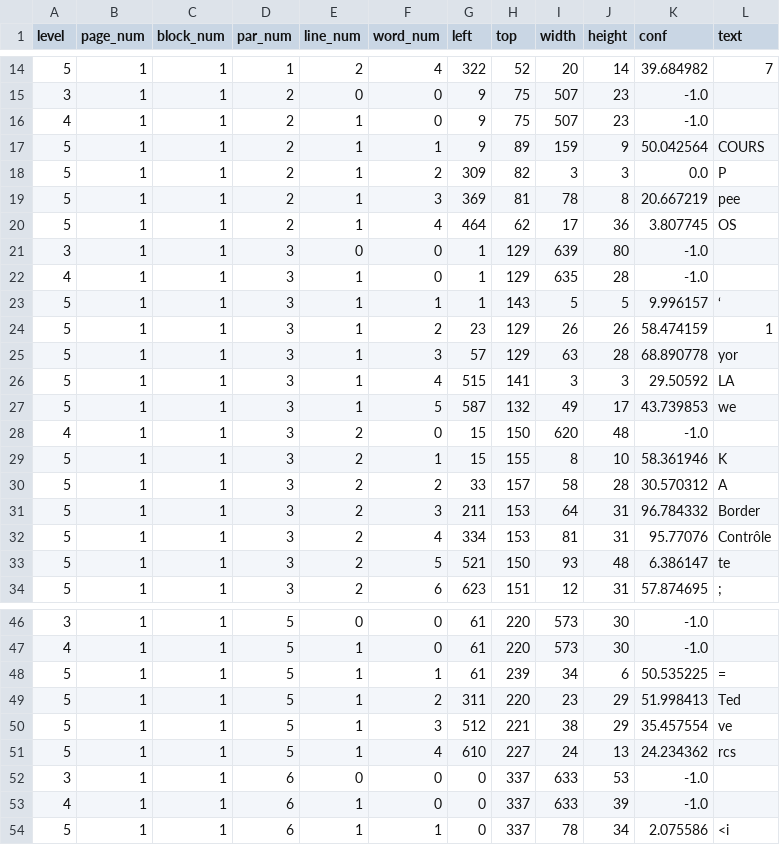
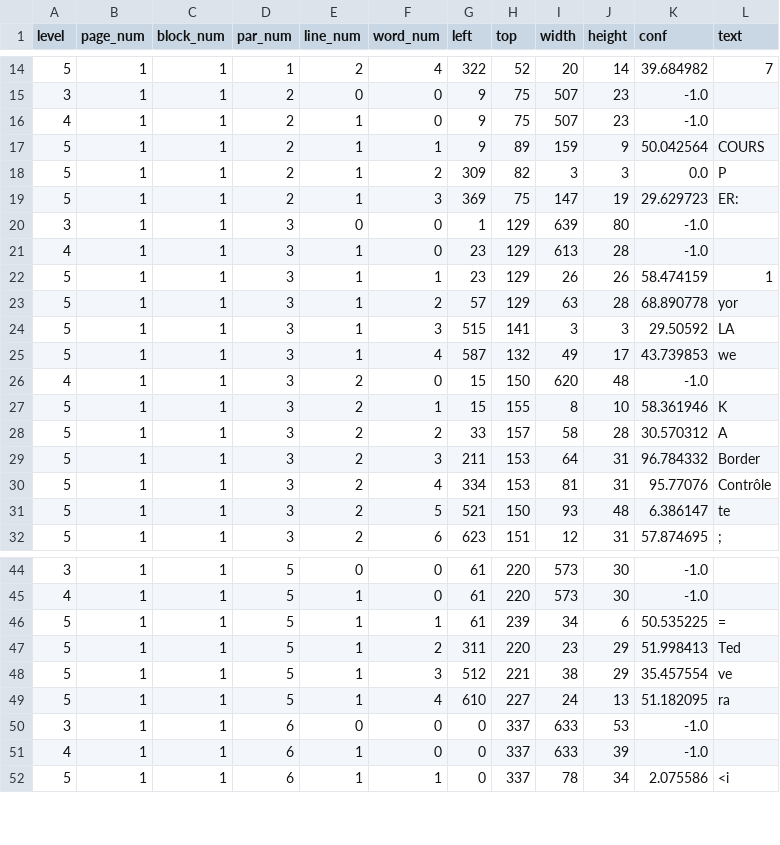
Before and after one commit to claire0613/test_tesseract, a TSV file: asset/tsv/resolution_sample2_640_438.tsv, drawn as a sheet; only a part is shown, gaps mark what is left out.

```diff
--- a/asset/tsv/resolution_sample2_640_438.tsv
+++ b/asset/tsv/resolution_sample2_640_438.tsv
@@ -18,11 +18,9 @@ level	page_num	block_num	par_num	line_num	word_num	left	top	width	height	conf	te
 5	1	1	2	1	2	309	82	3	3	0.0	P
-5	1	1	2	1	3	369	81	78	8	20.667219	pee
-5	1	1	2	1	4	464	62	17	36	3.807745	OS
+5	1	1	2	1	3	369	75	147	19	29.629723	ER:
 3	1	1	3	0	0	1	129	639	80	-1.0	
-4	1	1	3	1	0	1	129	635	28	-1.0	
-5	1	1	3	1	1	1	143	5	5	9.996157	‘
-5	1	1	3	1	2	23	129	26	26	58.474159	1
-5	1	1	3	1	3	57	129	63	28	68.890778	yor
-5	1	1	3	1	4	515	141	3	3	29.50592	LA
-5	1	1	3	1	5	587	132	49	17	43.739853	we
+4	1	1	3	1	0	23	129	613	28	-1.0	
+5	1	1	3	1	1	23	129	26	26	58.474159	1
+5	1	1	3	1	2	57	129	63	28	68.890778	yor
+5	1	1	3	1	3	515	141	3	3	29.50592	LA
+5	1	1	3	1	4	587	132	49	17	43.739853	we
 4	1	1	3	2	0	15	150	620	48	-1.0	
@@ -50,3 +48,3 @@ level	page_num	block_num	par_num	line_num	word_num	left	top	width	height	conf	te
 5	1	1	5	1	3	512	221	38	29	35.457554	ve
-5	1	1	5	1	4	610	227	24	13	24.234362	rcs
+5	1	1	5	1	4	610	227	24	13	51.182095	ra
 3	1	1	6	0	0	0	337	633	53	-1.0	
```
Also changed, not shown: asset/tsv/resolution_sample2_1920_1314.tsv, asset/tsv/resolution_sample_2400_3789.tsv, 48 other files.
